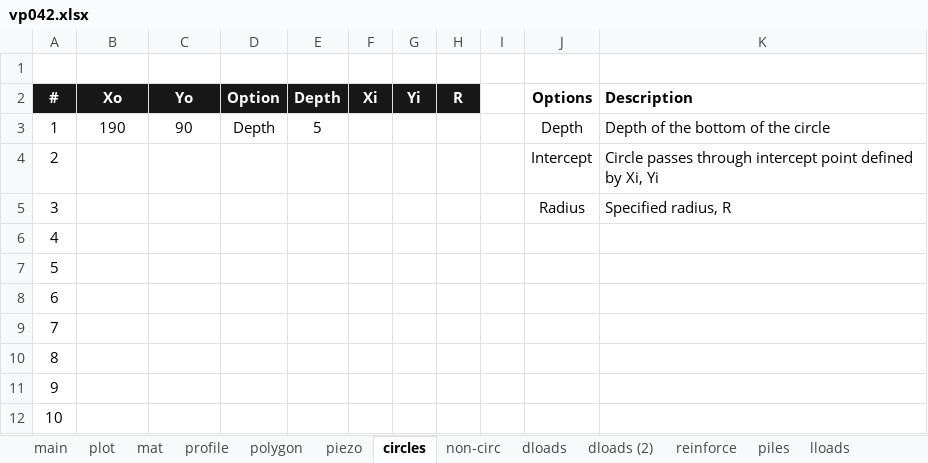
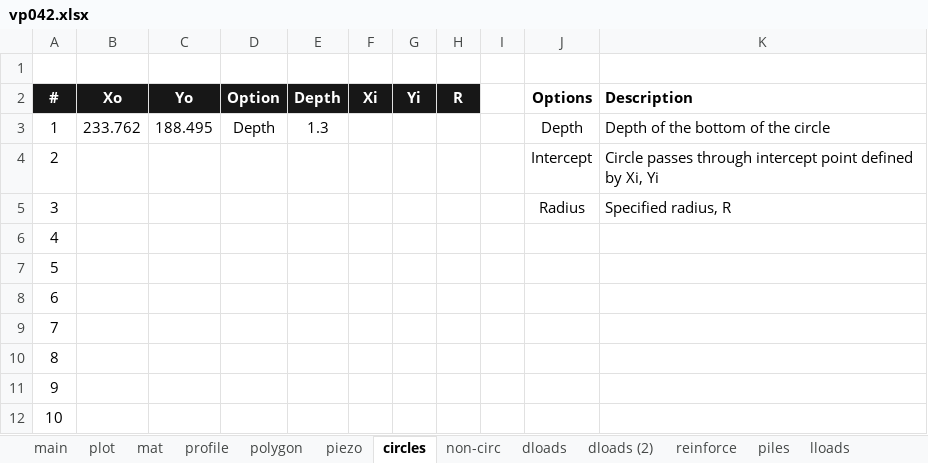
Before and after one commit to njones61/xslope, an Excel workbook: docs/files/rocscience/vp042.xlsx, sheet circles, drawn as a sheet; values as stored, in another font and other column widths than the file's, no borders; conditional formats not drawn; the diff names each change by its address in the sheet, - before the commit and + after, or states it on an @@ line.

```diff
--- a/docs/files/rocscience/vp042.xlsx (sheet circles)
+++ b/docs/files/rocscience/vp042.xlsx (sheet circles)
-B3 (Xo): 190
+B3 (Xo): 233.762
-C3 (Yo): 90
+C3 (Yo): 188.495
-E3 (Depth): 5
+E3 (Depth): 1.3
```
Also changed, not shown: 4 other files.
